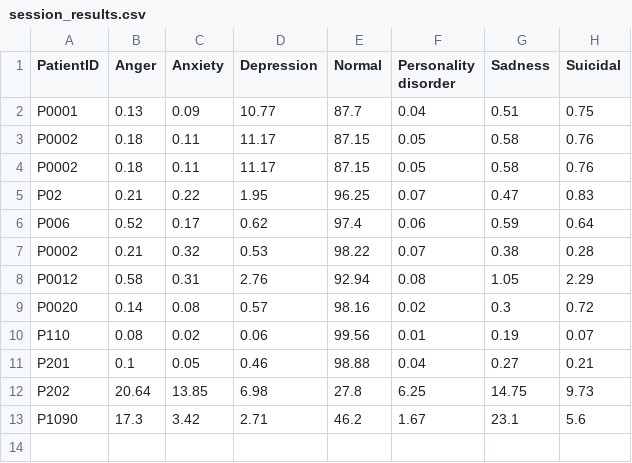
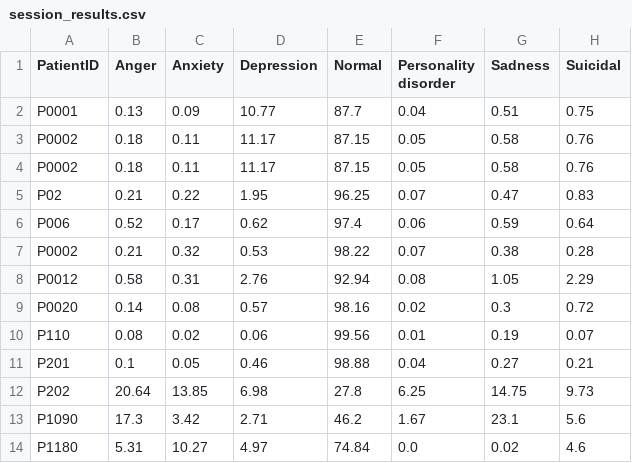
Before and after one commit to Ranajoy66/emotion-detection, a CSV file: data/session_results.csv, drawn as a sheet; the diff names each change by its address in the sheet, - before the commit and + after, or states it on an @@ line.

Commit message:
Update session results from Streamlit app

```diff
--- a/data/session_results.csv
+++ b/data/session_results.csv
+row 14: P1180 | 5.31 | 10.27 | 4.97 | 74.84 | 0.0 | 0.02 | 4.6
```
